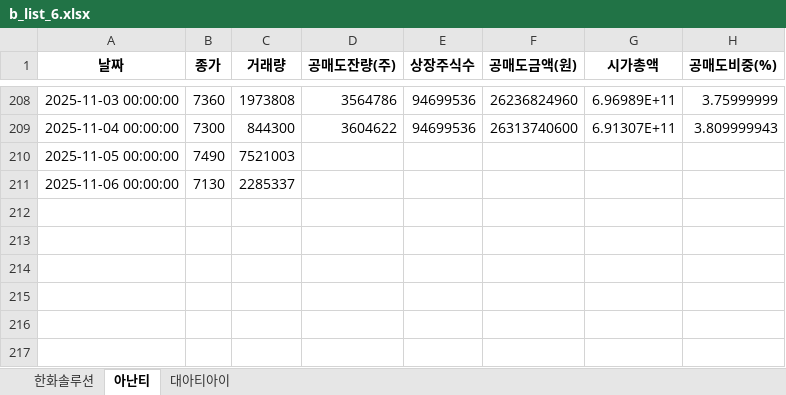
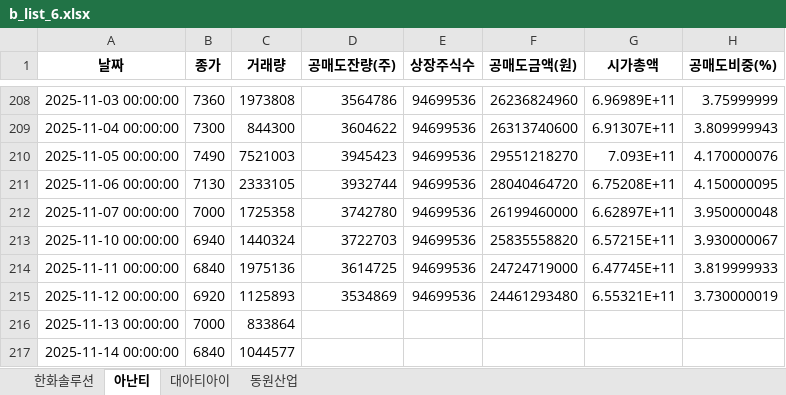
Before and after one commit to jiyonine99-del/withshort, an Excel workbook: b_list_6.xlsx, sheet 아난티, drawn as a sheet; only a part is shown, gaps mark what is left out; values as stored, in another font and other column widths than the file's, no borders; the diff names each change by its address in the sheet, - before the commit and + after, or states it on an @@ line.

```diff
--- a/b_list_6.xlsx (sheet 아난티)
+++ b/b_list_6.xlsx (sheet 아난티)
+sheet tab: 동원산업
-D210 (공매도잔량(주)): (empty)
+D210 (공매도잔량(주)): 3945423
-E210:E211 (상장주식수): (empty)
+E210:E211 (상장주식수): 94699536
-F210 (공매도금액(원)): (empty)
+F210 (공매도금액(원)): 29551218270
-G210 (시가총액): (empty)
+G210 (시가총액): 7.093E+11
-H210 (공매도비중(%)): (empty)
+H210 (공매도비중(%)): 4.170000076
-C211 (거래량): 2285337
+C211 (거래량): 2333105
-D211 (공매도잔량(주)): (empty)
+D211 (공매도잔량(주)): 3932744
-F211 (공매도금액(원)): (empty)
+F211 (공매도금액(원)): 28040464720
-G211 (시가총액): (empty)
+G211 (시가총액): 6.75208E+11
-H211 (공매도비중(%)): (empty)
+H211 (공매도비중(%)): 4.150000095
+row 212: 2025-11-07 00:00:00 | 7000 | 1725358 | 3742780 | 94699536 | 26199460000 | 6.62897E+11 | 3.950000048
+row 213: 2025-11-10 00:00:00 | 6940 | 1440324 | 3722703 | 94699536 | 25835558820 | 6.57215E+11 | 3.930000067
+row 214: 2025-11-11 00:00:00 | 6840 | 1975136 | 3614725 | 94699536 | 24724719000 | 6.47745E+11 | 3.819999933
+row 215: 2025-11-12 00:00:00 | 6920 | 1125893 | 3534869 | 94699536 | 24461293480 | 6.55321E+11 | 3.730000019
+row 216: 2025-11-13 00:00:00 | 7000 | 833864
+row 217: 2025-11-14 00:00:00 | 6840 | 1044577
```
Also changed, not shown: sheet 대아티아이, sheet 한화솔루션, b_list_1.xlsx, b_list_3.xlsx, 10 other files.
